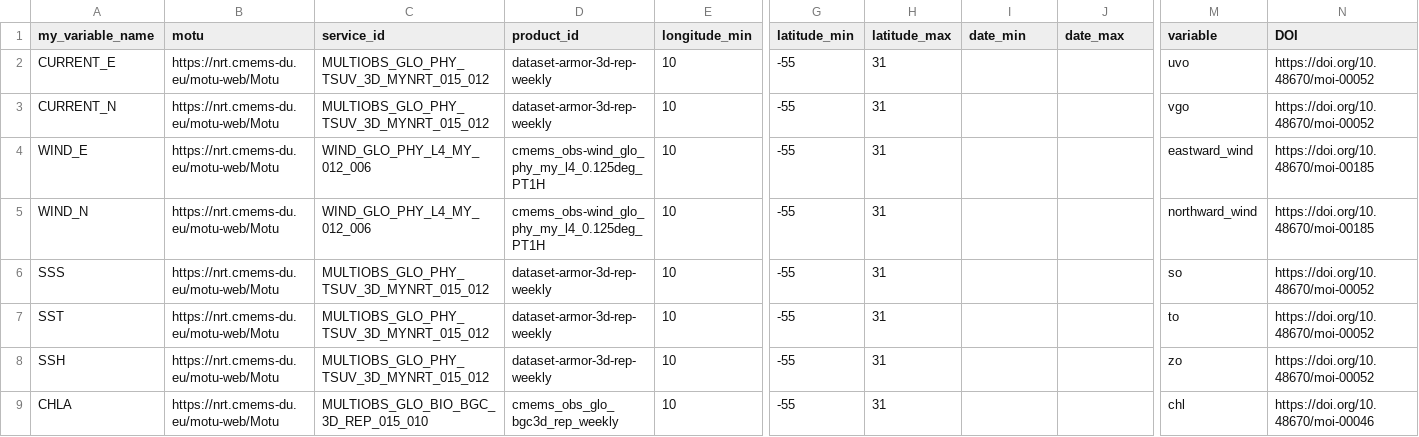
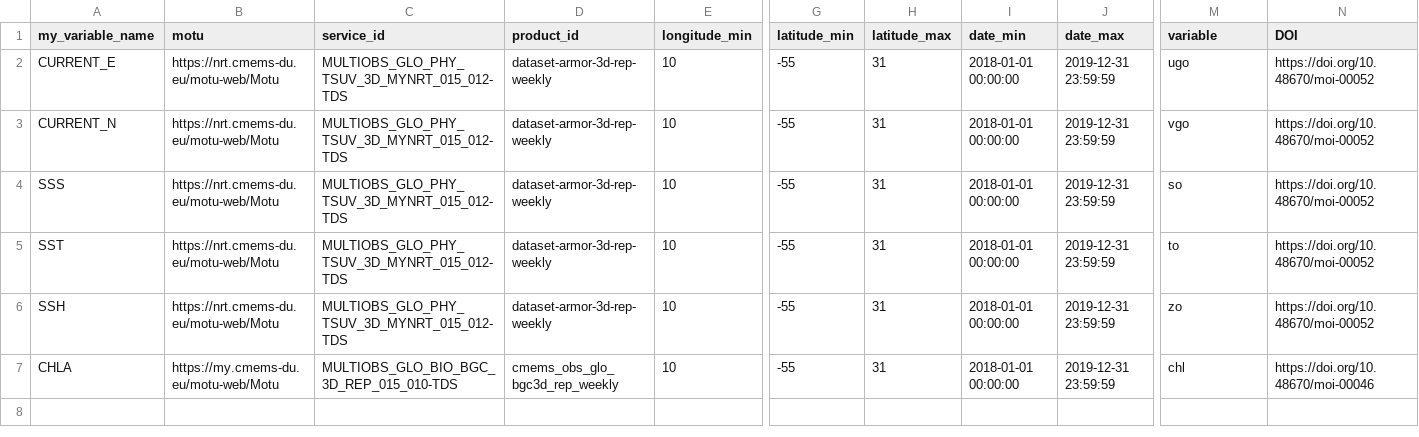
Before and after one commit to r-fernandezz/downshape, a CSV file: data/copernicus_parameters.csv, drawn as a sheet; only a part is shown, gaps mark what is left out; removed rows and columns are numbered as before the commit, all else as after; rows hold the shown columns only; the diff names each change by its address in the sheet, - before the commit and + after, or states it on an @@ line.

Commit message:
✨ NEW FEATURE: fixe time variable into ramapeCDO() function

```diff
--- a/data/copernicus_parameters.csv
+++ b/data/copernicus_parameters.csv
-C2:C3 (service_id): MULTIOBS_GLO_PHY_TSUV_3D_MYNRT_015_012
+C2:C3 (service_id): MULTIOBS_GLO_PHY_TSUV_3D_MYNRT_015_012-TDS
-I2:I3 (date_min): (empty)
+I2:I3 (date_min): 2018-01-01 00:00:00
-J2:J3 (date_max): (empty)
+J2:J3 (date_max): 2019-12-31 23:59:59
-M2 (variable): uvo
+M2 (variable): ugo
-row 4: WIND_E | https://nrt.cmems-du.eu/motu-web/Motu | WIND_GLO_PHY_L4_MY_012_006 | cmems_obs-wind_glo_phy_my_l4_0.125deg_PT1H | 10 | -55 | 31 |  |  | eastward_wind | https://doi.org/10.48670/moi-00185
-row 5: WIND_N | https://nrt.cmems-du.eu/motu-web/Motu | WIND_GLO_PHY_L4_MY_012_006 | cmems_obs-wind_glo_phy_my_l4_0.125deg_PT1H | 10 | -55 | 31 |  |  | northward_wind | https://doi.org/10.48670/moi-00185
-C4:C6 (service_id): MULTIOBS_GLO_PHY_TSUV_3D_MYNRT_015_012
+C4:C6 (service_id): MULTIOBS_GLO_PHY_TSUV_3D_MYNRT_015_012-TDS
-I4:I7 (date_min): (empty)
+I4:I7 (date_min): 2018-01-01 00:00:00
-J4:J7 (date_max): (empty)
+J4:J7 (date_max): 2019-12-31 23:59:59
-B7 (motu): https://nrt.cmems-du.eu/motu-web/Motu
+B7 (motu): https://my.cmems-du.eu/motu-web/Motu
-C7 (service_id): MULTIOBS_GLO_BIO_BGC_3D_REP_015_010
+C7 (service_id): MULTIOBS_GLO_BIO_BGC_3D_REP_015_010-TDS
```
Also changed, not shown: 4 other files.
